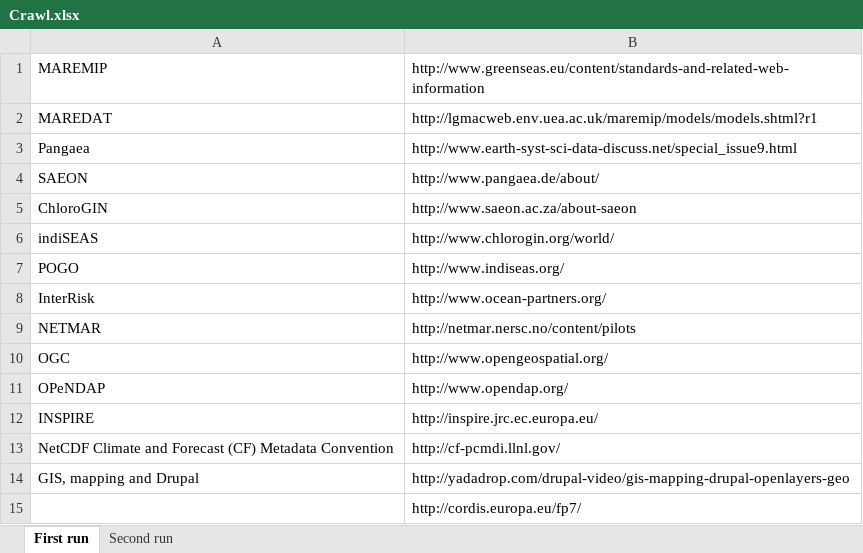
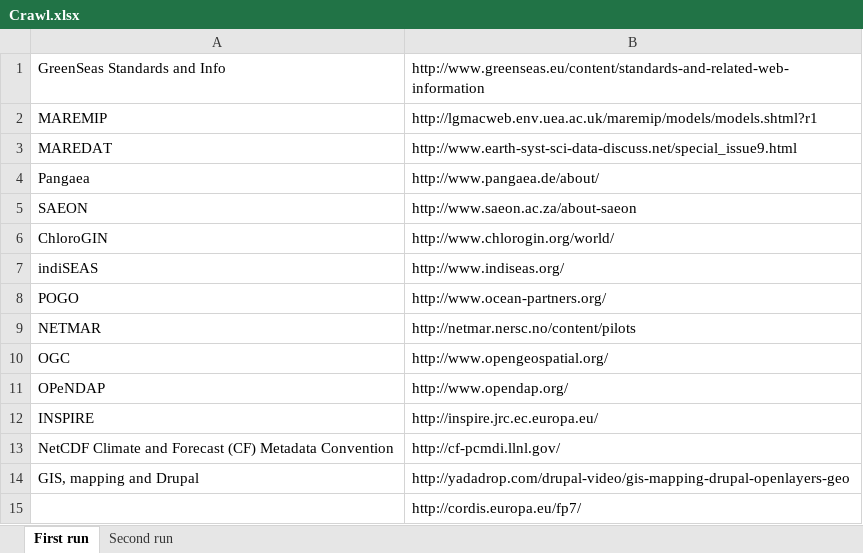
Before and after one commit to RockyCal/CINERGIWebCrawler, an Excel workbook: Crawl.xlsx, sheet First run, drawn as a sheet; values as stored, in another font and other column widths than the file's, no borders; removed rows and columns are numbered as before the commit, all else as after; the diff names each change by its address in the sheet, - before the commit and + after, or states it on an @@ line.

```diff
--- a/Crawl.xlsx (sheet First run)
+++ b/Crawl.xlsx (sheet First run)
+row 1: GreenSeas Standards and Info | http://www.greenseas.eu/content/standards-and-related-web-information
-B2: http://www.greenseas.eu/content/standards-and-related-web-information
+B2: http://lgmacweb.env.uea.ac.uk/maremip/models/models.shtml?r1
-B3: http://lgmacweb.env.uea.ac.uk/maremip/models/models.shtml?r1
+B3: http://www.earth-syst-sci-data-discuss.net/special_issue9.html
-B4: http://www.earth-syst-sci-data-discuss.net/special_issue9.html
+B4: http://www.pangaea.de/about/
-B5: http://www.pangaea.de/about/
+B5: http://www.saeon.ac.za/about-saeon
-B6: http://www.saeon.ac.za/about-saeon
+B6: http://www.chlorogin.org/world/
-B7: http://www.chlorogin.org/world/
+B7: http://www.indiseas.org/
-B8: http://www.indiseas.org/
+B8: http://www.ocean-partners.org/
-row 8: InterRisk | http://www.ocean-partners.org/
```
Also changed, not shown: sheet Second run, 1 other file.
